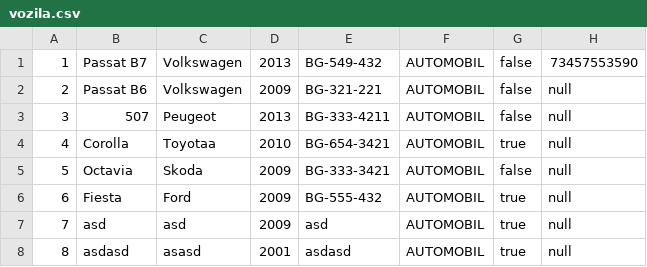
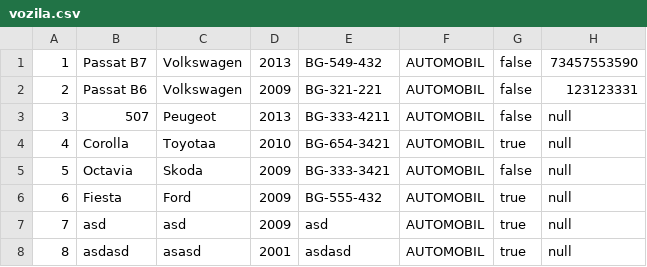
Before and after one commit to MurgaNS/Taksi-Sluzba, a CSV file: out/production/TaksiSluzba/Data/vozila.csv, drawn as a sheet.

```diff
--- a/out/production/TaksiSluzba/Data/vozila.csv
+++ b/out/production/TaksiSluzba/Data/vozila.csv
@@ -1,3 +1,3 @@
 1,Passat B7,Volkswagen,2013,BG-549-432,AUTOMOBIL,false,73457553590
-2,Passat B6,Volkswagen,2009,BG-321-221,AUTOMOBIL,false,null
+2,Passat B6,Volkswagen,2009,BG-321-221,AUTOMOBIL,false,123123331
 3,507,Peugeot,2013,BG-333-4211,AUTOMOBIL,false,null
```
Also changed, not shown: out/production/TaksiSluzba/Data/voznje.csv, src/Data/korisnici.csv, 5 other files.
